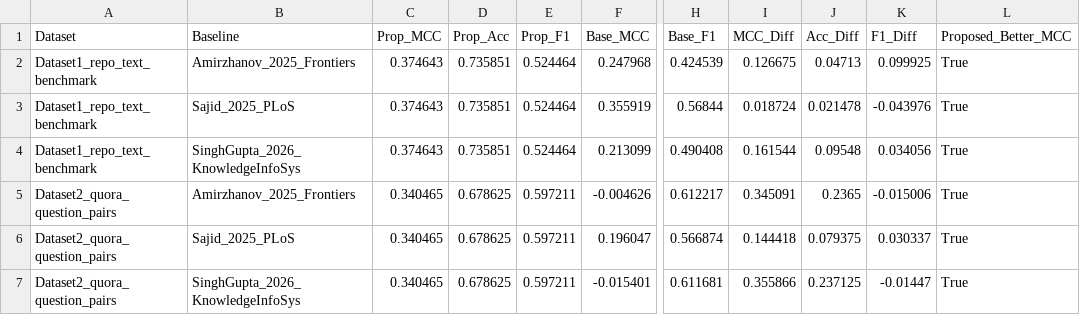
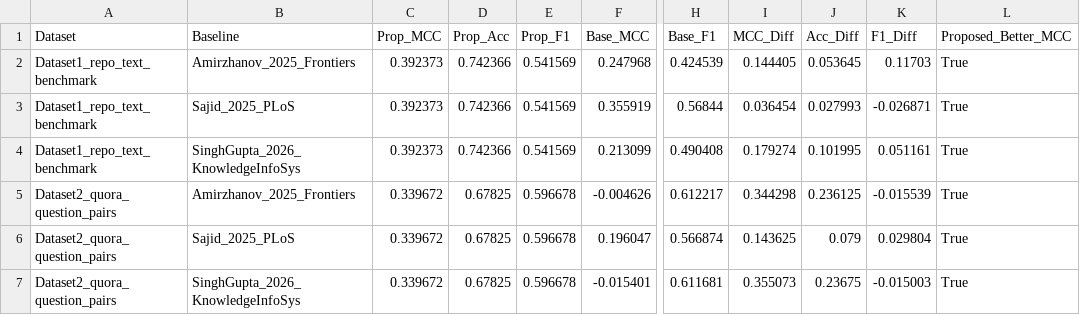
Before and after one commit to chetan926/ml, a CSV file: reports/paper_wise_comparison/tables/proposed_vs_baselines.csv, drawn as a sheet; only a part is shown, gaps mark what is left out; the diff names each change by its address in the sheet, - before the commit and + after, or states it on an @@ line.

```diff
--- a/reports/paper_wise_comparison/tables/proposed_vs_baselines.csv
+++ b/reports/paper_wise_comparison/tables/proposed_vs_baselines.csv
-C2:C4 (Prop_MCC): 0.374643
+C2:C4 (Prop_MCC): 0.392373
-D2:D4 (Prop_Acc): 0.735851
+D2:D4 (Prop_Acc): 0.742366
-E2:E4 (Prop_F1): 0.524464
+E2:E4 (Prop_F1): 0.541569
-I2 (MCC_Diff): 0.126675
+I2 (MCC_Diff): 0.144405
-J2 (Acc_Diff): 0.04713
+J2 (Acc_Diff): 0.053645
-K2 (F1_Diff): 0.099925
+K2 (F1_Diff): 0.11703
-I3 (MCC_Diff): 0.018724
+I3 (MCC_Diff): 0.036454
-J3 (Acc_Diff): 0.021478
+J3 (Acc_Diff): 0.027993
-K3 (F1_Diff): -0.043976
+K3 (F1_Diff): -0.026871
-I4 (MCC_Diff): 0.161544
+I4 (MCC_Diff): 0.179274
-J4 (Acc_Diff): 0.09548
+J4 (Acc_Diff): 0.101995
-K4 (F1_Diff): 0.034056
+K4 (F1_Diff): 0.051161
-C5:C7 (Prop_MCC): 0.340465
+C5:C7 (Prop_MCC): 0.339672
-D5:D7 (Prop_Acc): 0.678625
+D5:D7 (Prop_Acc): 0.67825
-E5:E7 (Prop_F1): 0.597211
+E5:E7 (Prop_F1): 0.596678
-I5 (MCC_Diff): 0.345091
+I5 (MCC_Diff): 0.344298
-J5 (Acc_Diff): 0.2365
+J5 (Acc_Diff): 0.236125
-K5 (F1_Diff): -0.015006
+K5 (F1_Diff): -0.015539
-I6 (MCC_Diff): 0.144418
+I6 (MCC_Diff): 0.143625
-J6 (Acc_Diff): 0.079375
+J6 (Acc_Diff): 0.079
-K6 (F1_Diff): 0.030337
+K6 (F1_Diff): 0.029804
-I7 (MCC_Diff): 0.355866
+I7 (MCC_Diff): 0.355073
-J7 (Acc_Diff): 0.237125
+J7 (Acc_Diff): 0.23675
-K7 (F1_Diff): -0.01447
+K7 (F1_Diff): -0.015003
```
Also changed, not shown: reports/paper_wise_comparison/tables/ablation_study.csv, reports/paper_wise_comparison/tables/proposed_typed_solution_results.csv, 10 other files.
